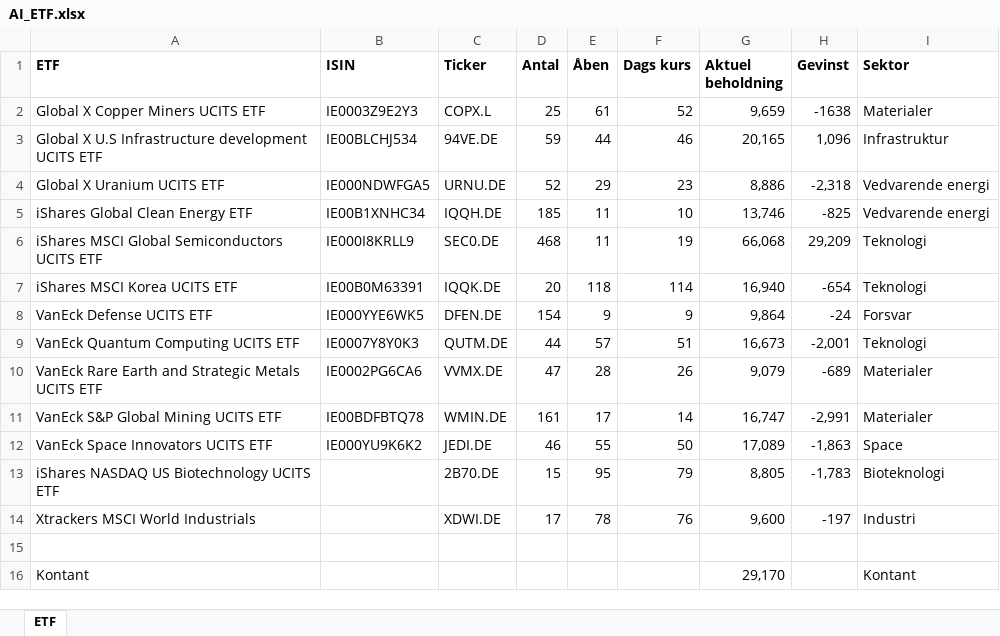
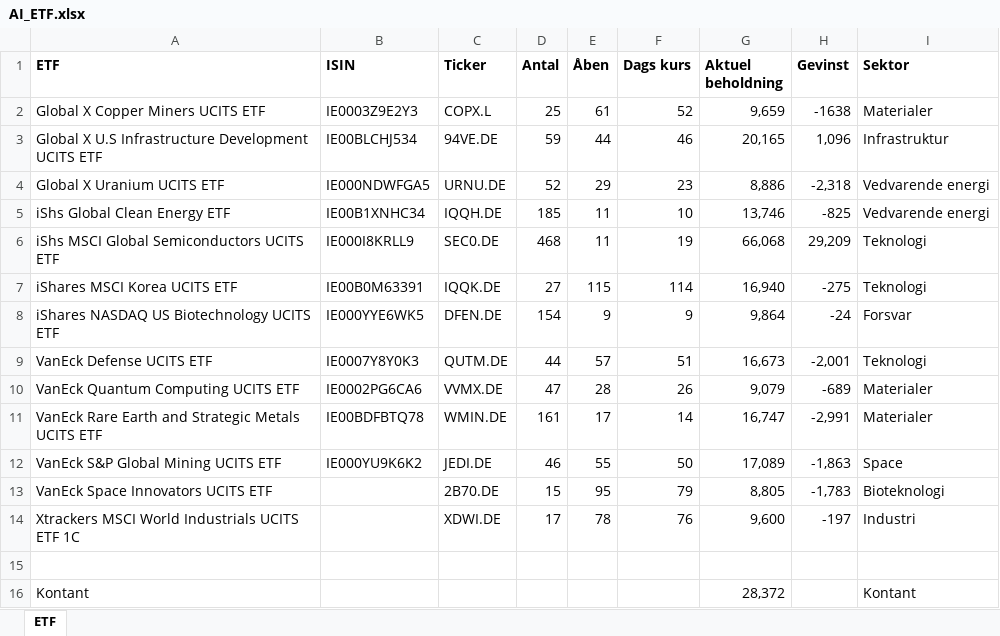
Before and after one commit to tonnirasmussen70/Momemtum-analysis, an Excel workbook: AI_ETF.xlsx, sheet ETF, drawn as a sheet; values as stored, in another font and other column widths than the file's, no borders; the diff names each change by its address in the sheet, - before the commit and + after, or states it on an @@ line.

Commit message:
Add files via upload

```diff
--- a/AI_ETF.xlsx (sheet ETF)
+++ b/AI_ETF.xlsx (sheet ETF)
-A3 (ETF): …U.S Infrastructure development UCITS ETF
+A3 (ETF): …U.S Infrastructure Development UCITS ETF
-A5 (ETF): iShares Global Clean Energy ETF
+A5 (ETF): iShs Global Clean Energy ETF
-A6 (ETF): iShares MSCI Global Semiconductors UCITS ETF
+A6 (ETF): iShs MSCI Global Semiconductors UCITS ETF
-D7 (Antal): 20
+D7 (Antal): 27
-E7 (Åben): 118
+E7 (Åben): 115
-H7 (Gevinst): -654
+H7 (Gevinst): -275
-A8 (ETF): VanEck Defense UCITS ETF
+A8 (ETF): iShares NASDAQ US Biotechnology UCITS ETF
-A9 (ETF): VanEck Quantum Computing UCITS ETF
+A9 (ETF): VanEck Defense UCITS ETF
-A10 (ETF): VanEck Rare Earth and Strategic Metals UCITS ETF
+A10 (ETF): VanEck Quantum Computing UCITS ETF
-A11 (ETF): VanEck S&P Global Mining UCITS ETF
+A11 (ETF): VanEck Rare Earth and Strategic Metals UCITS ETF
-A12 (ETF): VanEck Space Innovators UCITS ETF
+A12 (ETF): VanEck S&P Global Mining UCITS ETF
-A13 (ETF): iShares NASDAQ US Biotechnology UCITS ETF
+A13 (ETF): VanEck Space Innovators UCITS ETF
-A14 (ETF): Xtrackers MSCI World Industrials
+A14 (ETF): Xtrackers MSCI World Industrials UCITS ETF 1C
-G16 (Aktuel beholdning): 29,170
+G16 (Aktuel beholdning): 28,372
```
